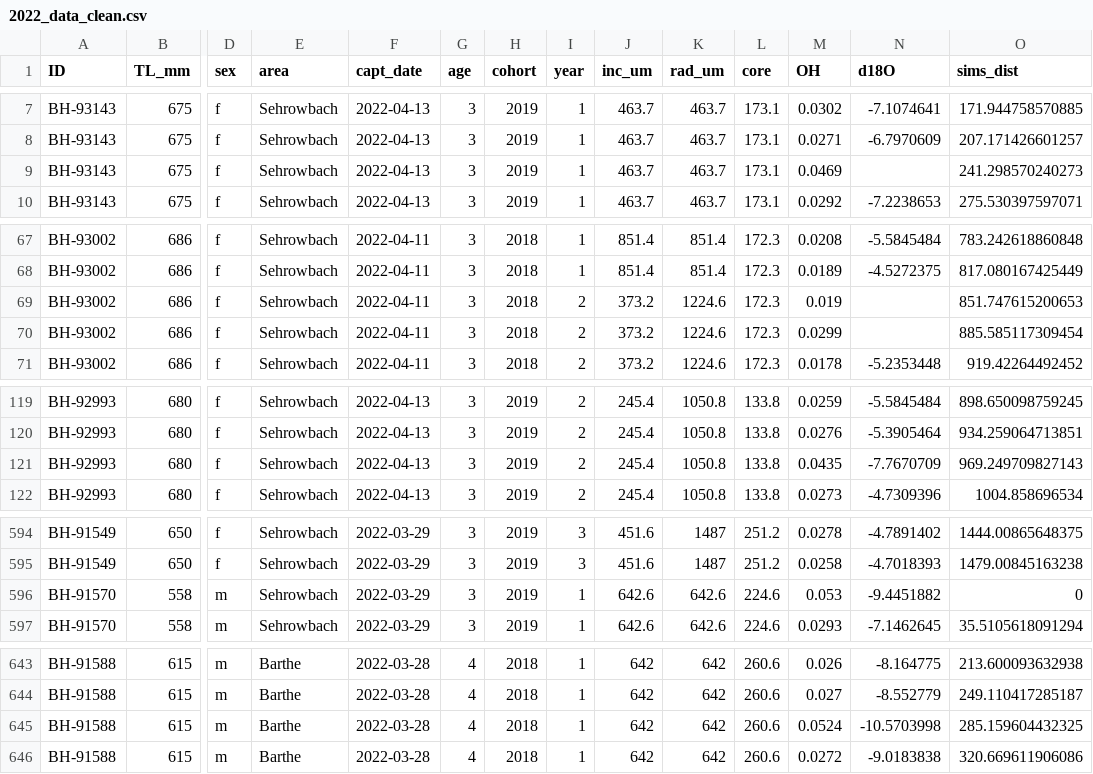
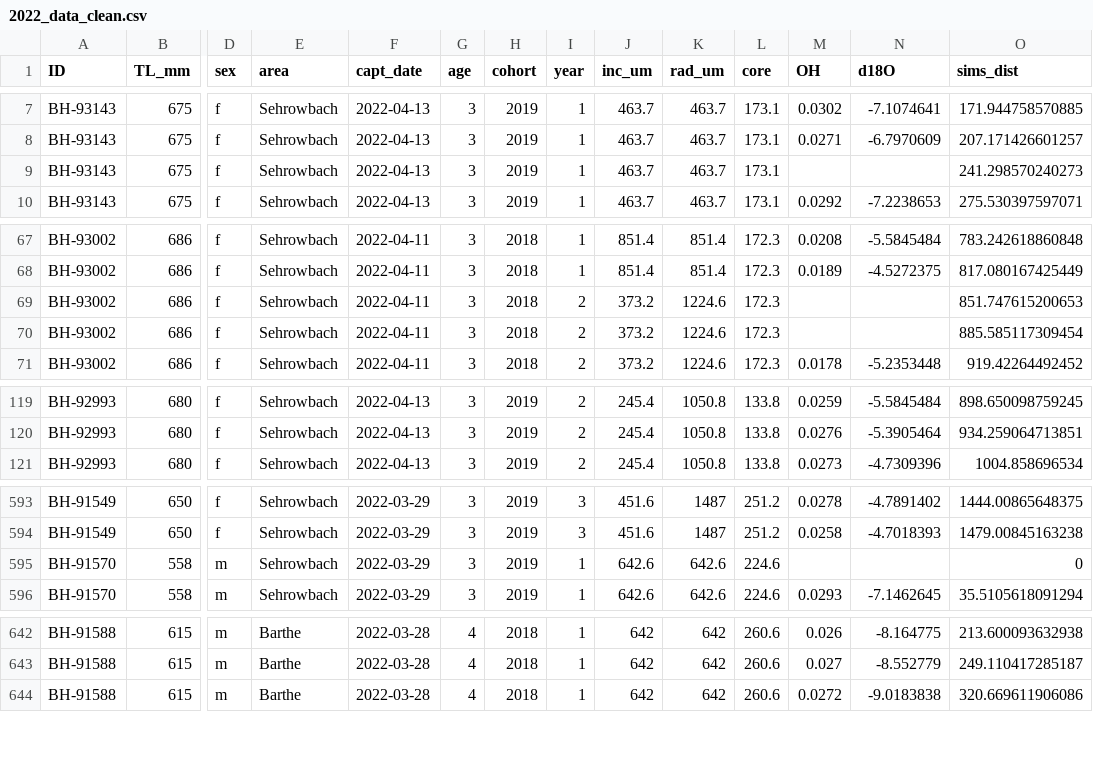
Before and after one commit to Traveller-2909/Otoganics, a CSV file: Data/2022_data_clean.csv, drawn as a sheet; only a part is shown, gaps mark what is left out; removed rows and columns are numbered as before the commit, all else as after; rows hold the shown columns only; the diff covers the shown part only; the diff names each change by its address in the sheet, - before the commit and + after, or states it on an @@ line.

```diff
--- a/Data/2022_data_clean.csv
+++ b/Data/2022_data_clean.csv
-M9 (OH): 0.0469
+M9 (OH): (empty)
-M69 (OH): 0.019
+M69 (OH): (empty)
-M70 (OH): 0.0299
+M70 (OH): (empty)
-row 121: BH-92993 | 680 | f | Sehrowbach | 2022-04-13 | 3 | 2019 | 2 | 245.4 | 1050.8 | 133.8 | 0.0435 | -7.7670709 | 969.249709827143
-M595 (OH): 0.053
+M595 (OH): (empty)
-N595 (d18O): -9.4451882
+N595 (d18O): (empty)
-row 645: BH-91588 | 615 | m | Barthe | 2022-03-28 | 4 | 2018 | 1 | 642 | 642 | 260.6 | 0.0524 | -10.5703998 | 285.159604432325
```
Also changed, not shown: 1 edited cell elsewhere in this file, Data/2021_anadromous_data_clean.csv, Data/Otolith_data_2021_clean_core_with_distance_um.CSV, 6 other files.
